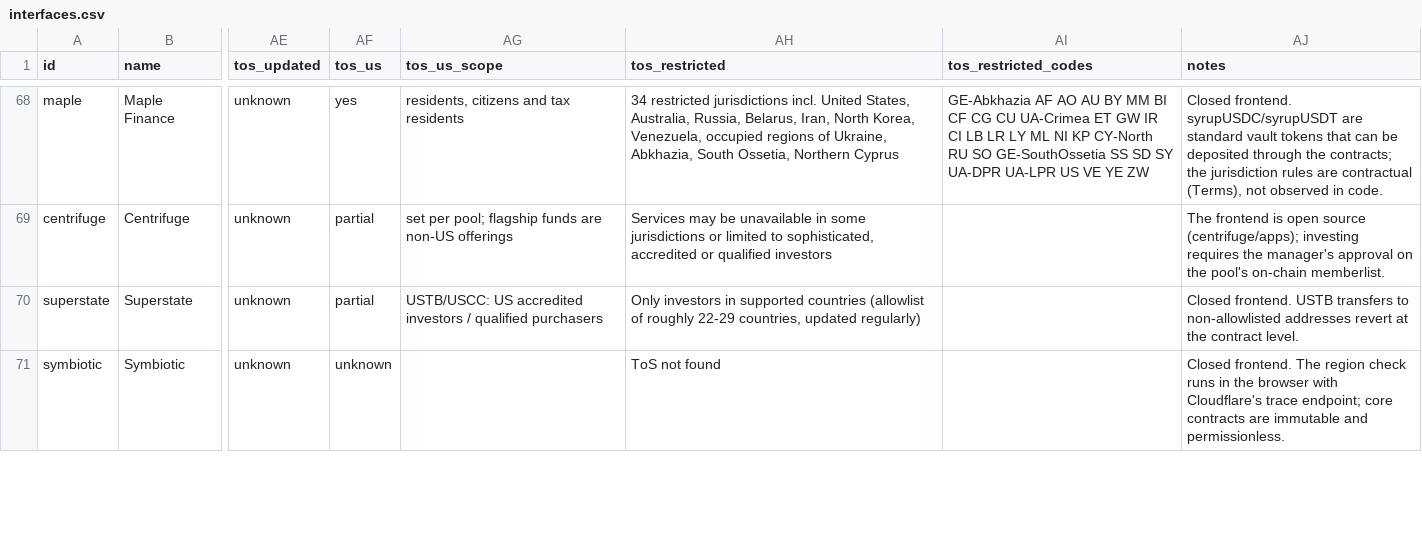
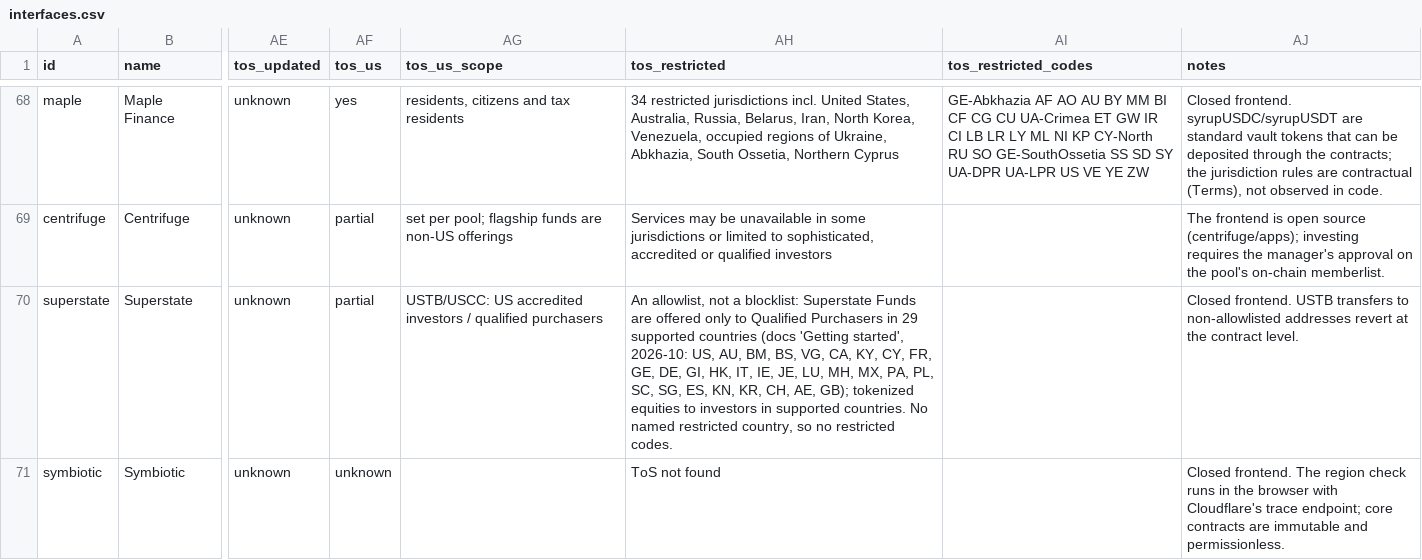
Before and after one commit to cp0x-org/pi-restricted-interfaces, a CSV file: monitor/out/interfaces.csv, drawn as a sheet; only a part is shown, gaps mark what is left out; the diff covers the shown part only; the diff names each change by its address in the sheet, - before the commit and + after, or states it on an @@ line.

Commit message:
Polymarket: the Terms' country list (help center, 40 countries + 7 regions) as tos.restricted_codes; Terms wording for Uniswap, EigenLayer, Safe, Kelp, Superstate

```diff
--- a/monitor/out/interfaces.csv
+++ b/monitor/out/interfaces.csv
-AH70 (tos_restricted): Only investors in supported countries (allowlist of roughly 22-29 countries, updated regularly)
+AH70 (tos_restricted): An allowlist, not a blocklist: Superstate Funds are offered only to Qualified Purchasers in 29 supported countries (docs 'Getting started', 2026-10: US, AU, BM, BS, VG, CA, KY, CY, FR, GE, DE, GI, HK, IT, IE, JE, LU, MH, MX, PA, PL, SC, SG, ES, KN, KR, CH, AE, GB); tokenized equities to investors in supported countries. No named restricted country, so no restricted codes.
```
Also changed, not shown: 6 edited cells elsewhere in this file, 9 other files.
